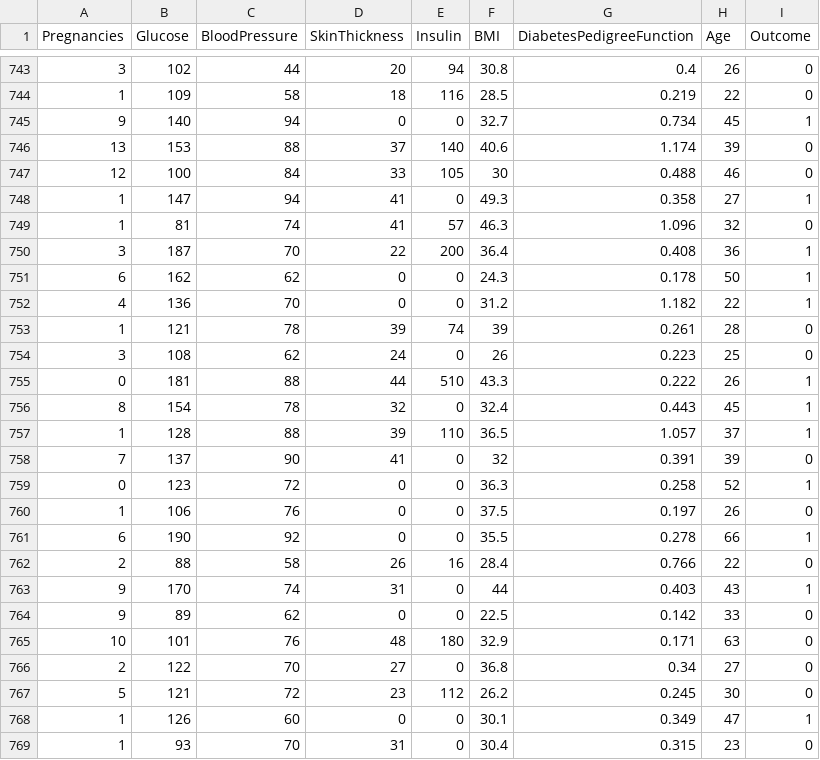
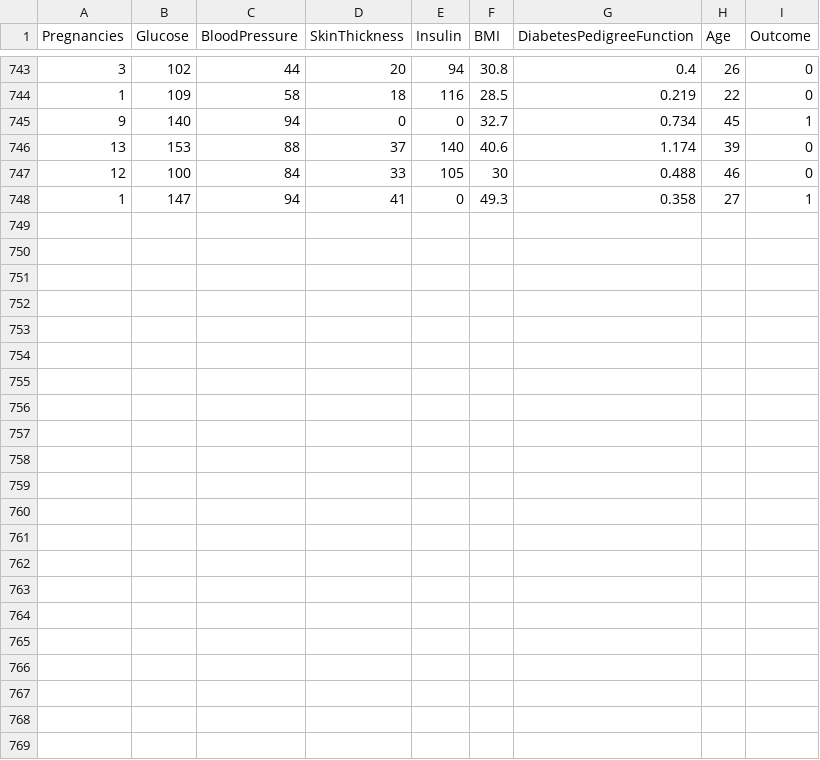
Before and after one commit to joannestephany/PreceptonDiabets, a CSV file: NeuralClassifier/diabetes.csv, drawn as a sheet; only a part is shown, gaps mark what is left out; the diff names each change by its address in the sheet, - before the commit and + after, or states it on an @@ line.

```diff
--- a/NeuralClassifier/diabetes.csv
+++ b/NeuralClassifier/diabetes.csv
-row 749: 1 | 81 | 74 | 41 | 57 | 46.3 | 1.096 | 32 | 0
-row 750: 3 | 187 | 70 | 22 | 200 | 36.4 | 0.408 | 36 | 1
-row 751: 6 | 162 | 62 | 0 | 0 | 24.3 | 0.178 | 50 | 1
-row 752: 4 | 136 | 70 | 0 | 0 | 31.2 | 1.182 | 22 | 1
-row 753: 1 | 121 | 78 | 39 | 74 | 39 | 0.261 | 28 | 0
-row 754: 3 | 108 | 62 | 24 | 0 | 26 | 0.223 | 25 | 0
-row 755: 0 | 181 | 88 | 44 | 510 | 43.3 | 0.222 | 26 | 1
-row 756: 8 | 154 | 78 | 32 | 0 | 32.4 | 0.443 | 45 | 1
-row 757: 1 | 128 | 88 | 39 | 110 | 36.5 | 1.057 | 37 | 1
-row 758: 7 | 137 | 90 | 41 | 0 | 32 | 0.391 | 39 | 0
-row 759: 0 | 123 | 72 | 0 | 0 | 36.3 | 0.258 | 52 | 1
-row 760: 1 | 106 | 76 | 0 | 0 | 37.5 | 0.197 | 26 | 0
-row 761: 6 | 190 | 92 | 0 | 0 | 35.5 | 0.278 | 66 | 1
-row 762: 2 | 88 | 58 | 26 | 16 | 28.4 | 0.766 | 22 | 0
-row 763: 9 | 170 | 74 | 31 | 0 | 44 | 0.403 | 43 | 1
-row 764: 9 | 89 | 62 | 0 | 0 | 22.5 | 0.142 | 33 | 0
-row 765: 10 | 101 | 76 | 48 | 180 | 32.9 | 0.171 | 63 | 0
-row 766: 2 | 122 | 70 | 27 | 0 | 36.8 | 0.34 | 27 | 0
-row 767: 5 | 121 | 72 | 23 | 112 | 26.2 | 0.245 | 30 | 0
-row 768: 1 | 126 | 60 | 0 | 0 | 30.1 | 0.349 | 47 | 1
-row 769: 1 | 93 | 70 | 31 | 0 | 30.4 | 0.315 | 23 | 0
```
Also changed, not shown: 2 other files.
